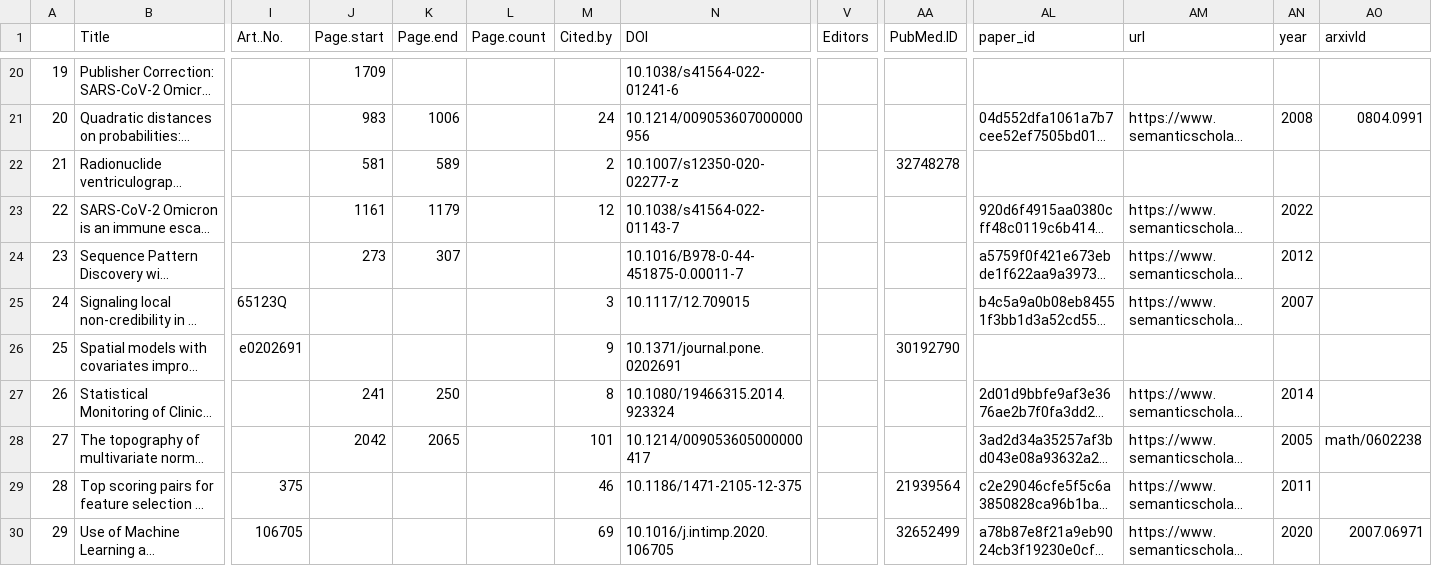
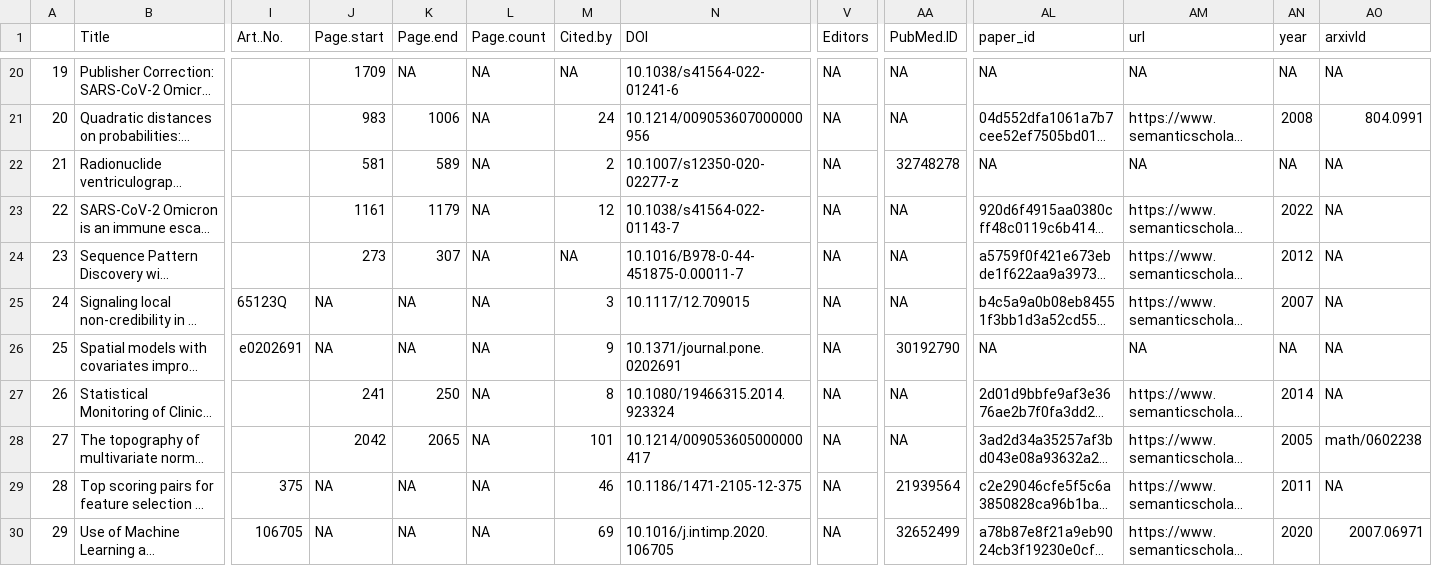
Before and after one commit to surajitstat/surajitstat.github.io, a CSV file: _data/citations.csv, drawn as a sheet; only a part is shown, gaps mark what is left out; long unchanged cells end in …; the diff covers the shown part only; the diff names each change by its address in the sheet, - before the commit and + after, or states it on an @@ line.

```diff
--- a/_data/citations.csv
+++ b/_data/citations.csv
-K20 (Page.end): (empty)
+K20 (Page.end): NA
-L20:L30 (Page.count): (empty)
+L20:L30 (Page.count): NA
-M20 (Cited.by): (empty)
+M20 (Cited.by): NA
-V20:V30 (Editors): (empty)
+V20:V30 (Editors): NA
-AA20:AA21 (PubMed.ID): (empty)
+AA20:AA21 (PubMed.ID): NA
-AL20 (paper_id): (empty)
+AL20 (paper_id): NA
-AM20 (url): (empty)
+AM20 (url): NA
-AN20 (year): (empty)
+AN20 (year): NA
-AO20 (arxivId): (empty)
+AO20 (arxivId): NA
-AO21 (arxivId): 0804.0991
+AO21 (arxivId): 804.0991
-AL22 (paper_id): (empty)
+AL22 (paper_id): NA
-AM22 (url): (empty)
+AM22 (url): NA
-AN22 (year): (empty)
+AN22 (year): NA
-AO22:AO27 (arxivId): (empty)
+AO22:AO27 (arxivId): NA
-AA23:AA25 (PubMed.ID): (empty)
+AA23:AA25 (PubMed.ID): NA
-M24 (Cited.by): (empty)
+M24 (Cited.by): NA
-J25:J26 (Page.start): (empty)
+J25:J26 (Page.start): NA
-K25:K26 (Page.end): (empty)
+K25:K26 (Page.end): NA
-AL26 (paper_id): (empty)
+AL26 (paper_id): NA
-AM26 (url): (empty)
+AM26 (url): NA
-AN26 (year): (empty)
+AN26 (year): NA
-AA27:AA28 (PubMed.ID): (empty)
+AA27:AA28 (PubMed.ID): NA
-J29:J30 (Page.start): (empty)
+J29:J30 (Page.start): NA
-K29:K30 (Page.end): (empty)
+K29:K30 (Page.end): NA
-AO29 (arxivId): (empty)
+AO29 (arxivId): NA
```
Also changed, not shown: 102 edited cells elsewhere in this file, 3 other files.
